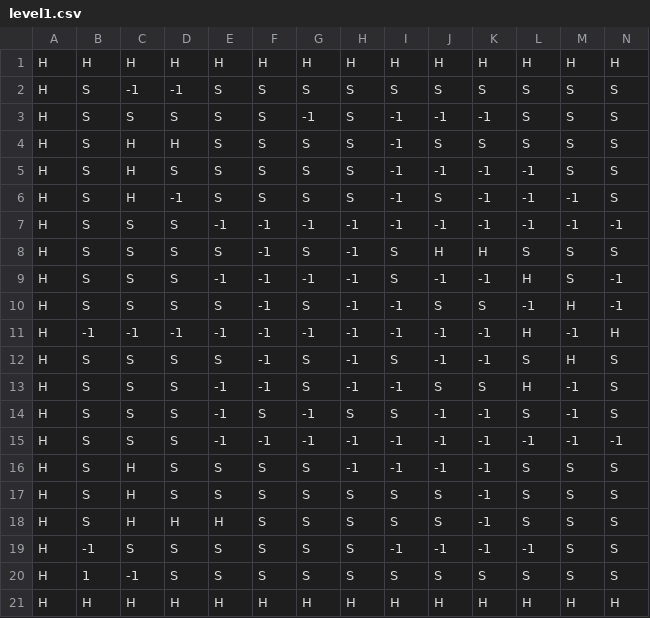
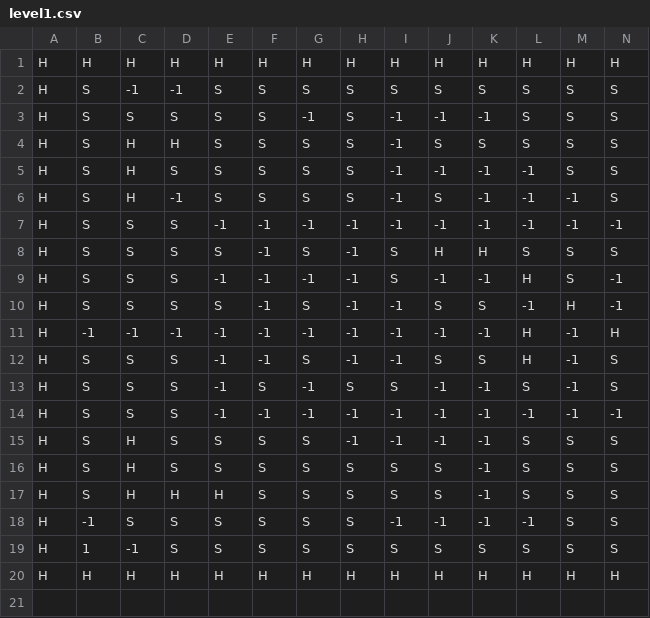
Before and after one commit to gipplab/ws21-swt-007, a CSV file: BM/src/application/maps/level1.csv, drawn as a sheet; only a part is shown; rows hold the shown columns only; the diff names each change by its address in the sheet, - before the commit and + after, or states it on an @@ line.

```diff
--- a/BM/src/application/maps/level1.csv
+++ b/BM/src/application/maps/level1.csv
-row 12: H | S | S | S | S | -1 | S | -1 | S | -1 | -1 | S | H | S
```
Also changed, not shown: 2 other files.
